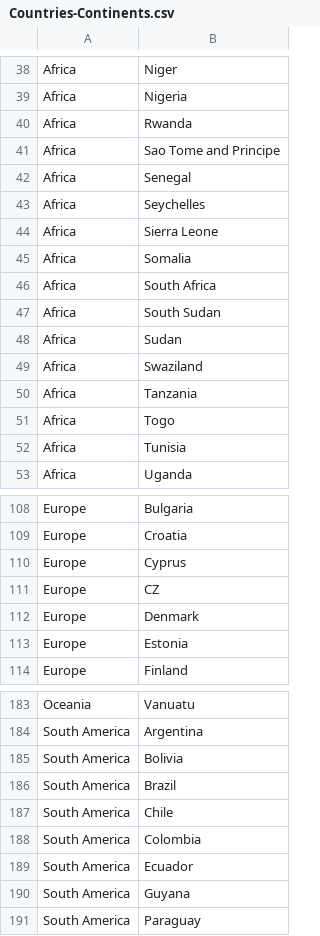
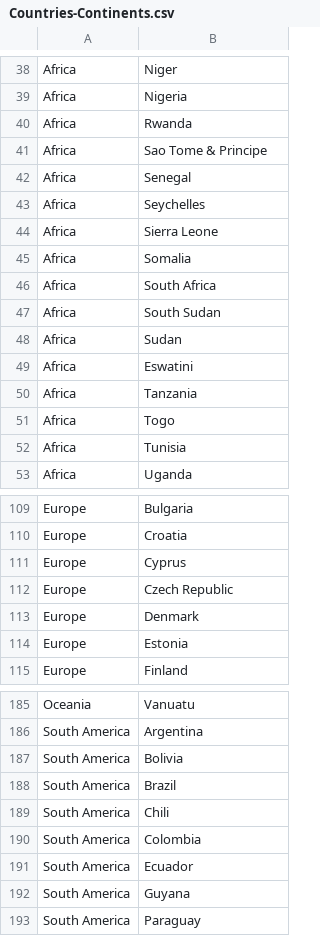
Before and after one commit to mcc-apsis/CVM3, a CSV file: data/Countries-Continents.csv, drawn as a sheet; only a part is shown, gaps mark what is left out; the diff covers the shown part only.

```diff
--- a/data/Countries-Continents.csv
+++ b/data/Countries-Continents.csv
@@ -40,3 +40,3 @@ Africa,Nigeria
 Africa,Rwanda
-Africa,Sao Tome and Principe
+Africa,Sao Tome & Principe
 Africa,Senegal
@@ -48,3 +48,3 @@ Africa,South Sudan
 Africa,Sudan
-Africa,Swaziland
+Africa,Eswatini
 Africa,Tanzania
@@ -110,3 +111,3 @@ Europe,Croatia
 Europe,Cyprus
-Europe,CZ
+Europe,Czech Republic
 Europe,Denmark
@@ -186,3 +188,3 @@ South America,Bolivia
 South America,Brazil
-South America,Chile
+South America,Chili
 South America,Colombia
```
Also changed, not shown: 2 added rows and 16 edited cells elsewhere in this file, 4 other files.
